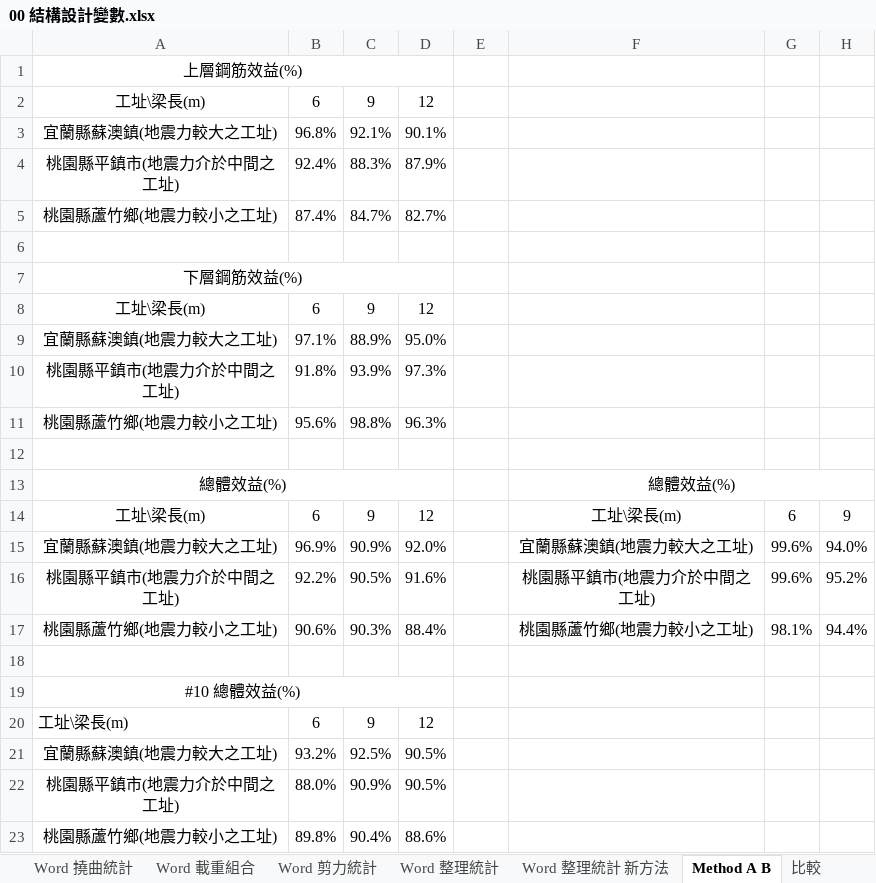
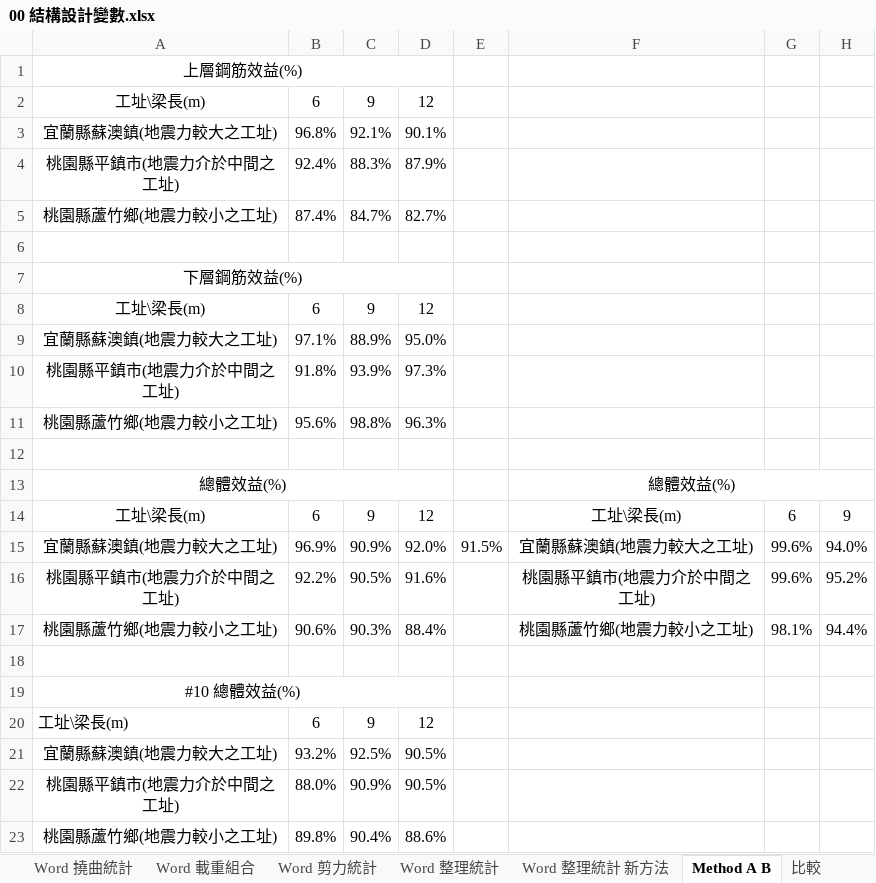
Before and after one commit to skyran1278/thesis, an Excel workbook: Models/00 結構設計變數.xlsx, sheet Method A B, drawn as a sheet; only a part is shown; values as stored, in another font and other column widths than the file's, no borders; the diff names each change by its address in the sheet, - before the commit and + after, or states it on an @@ line.

```diff
--- a/Models/00 結構設計變數.xlsx (sheet Method A B)
+++ b/Models/00 結構設計變數.xlsx (sheet Method A B)
-E15: (empty)
+E15: 91.5%
```
Also changed, not shown: 2 other files.
